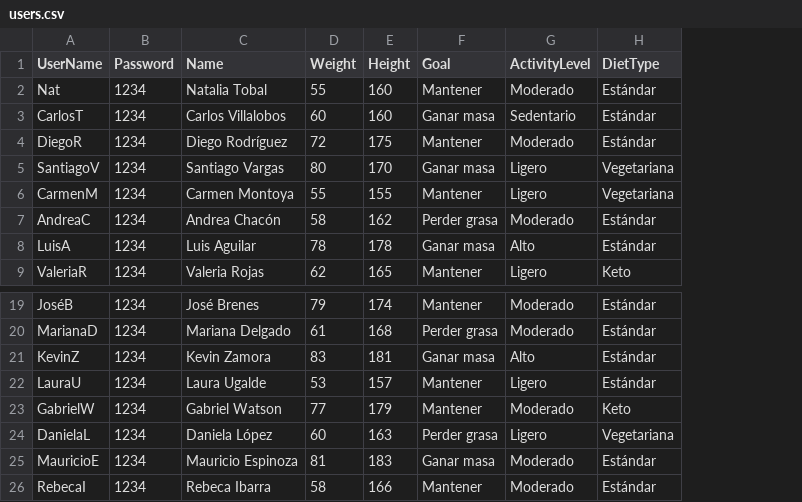
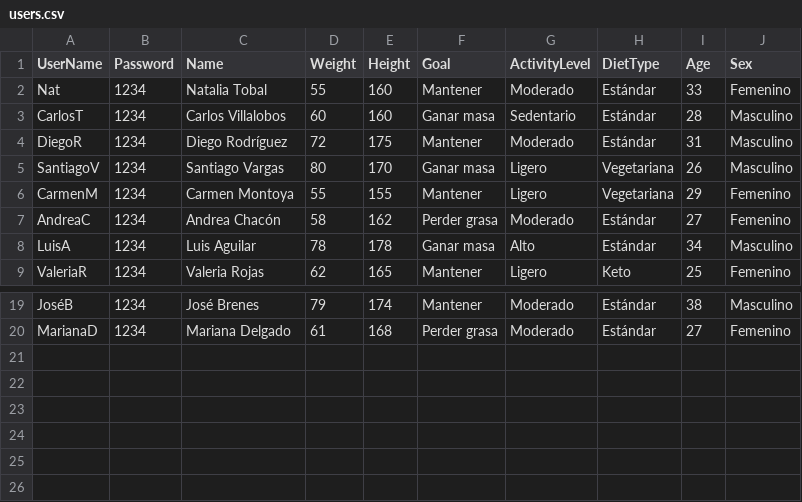
Before and after one commit to Nat-92CR/ProyectoVitta, a CSV file: users.csv, drawn as a sheet; only a part is shown, gaps mark what is left out; removed rows and columns are numbered as before the commit, all else as after; the diff names each change by its address in the sheet, - before the commit and + after, or states it on an @@ line.

Commit message:
feat: add age and sex to user registration and profile

```diff
--- a/users.csv
+++ b/users.csv
+column I (Age), rows 2-9: 33 | 28 | 31 | 26 | 29 | 27 | 34 | 25; rows 19-20: 38 | 27
+column J (Sex), rows 2-9: Femenino | Masculino | Masculino | Masculino | Femenino | Femenino | Masculino | Femenino; rows 19-20: Masculino | Femenino
-row 21: KevinZ | 1234 | Kevin Zamora | 83 | 181 | Ganar masa | Alto | Estándar
-row 22: LauraU | 1234 | Laura Ugalde | 53 | 157 | Mantener | Ligero | Estándar
-row 23: GabrielW | 1234 | Gabriel Watson | 77 | 179 | Mantener | Moderado | Keto
-row 24: DanielaL | 1234 | Daniela López | 60 | 163 | Perder grasa | Ligero | Vegetariana
-row 25: MauricioE | 1234 | Mauricio Espinoza | 81 | 183 | Ganar masa | Moderado | Estándar
-row 26: RebecaI | 1234 | Rebeca Ibarra | 58 | 166 | Mantener | Moderado | Estándar
```
Also changed, not shown: 9 other files.
